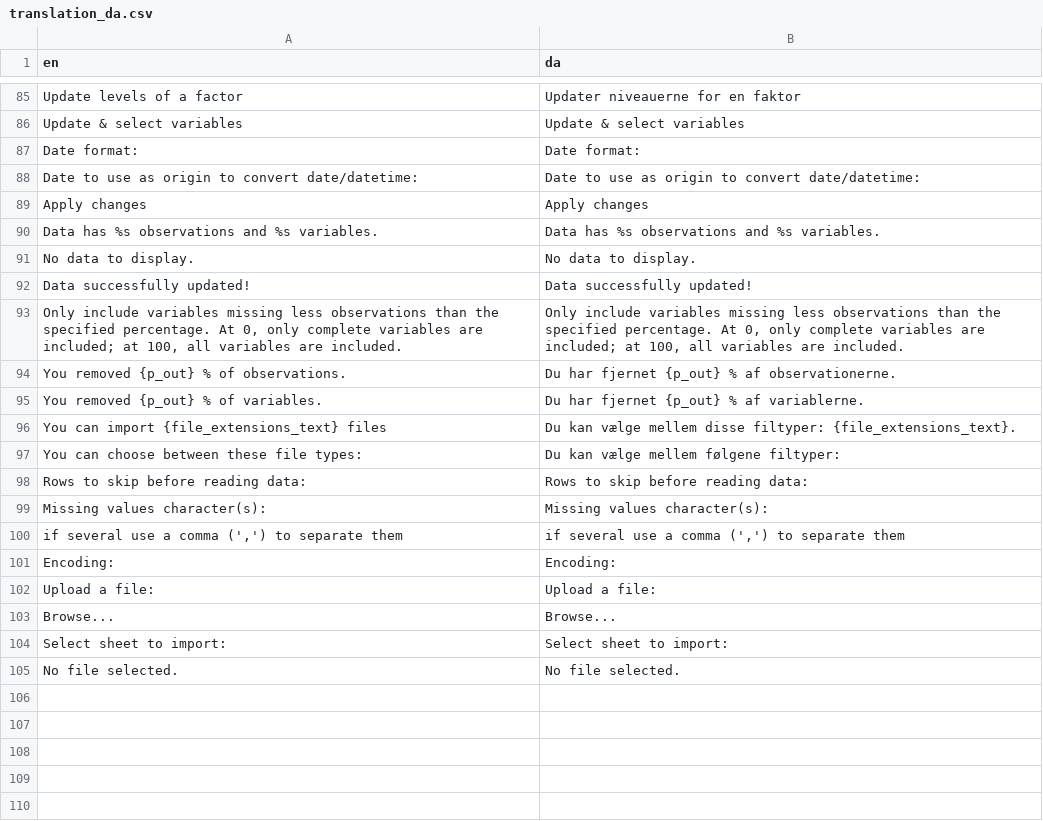
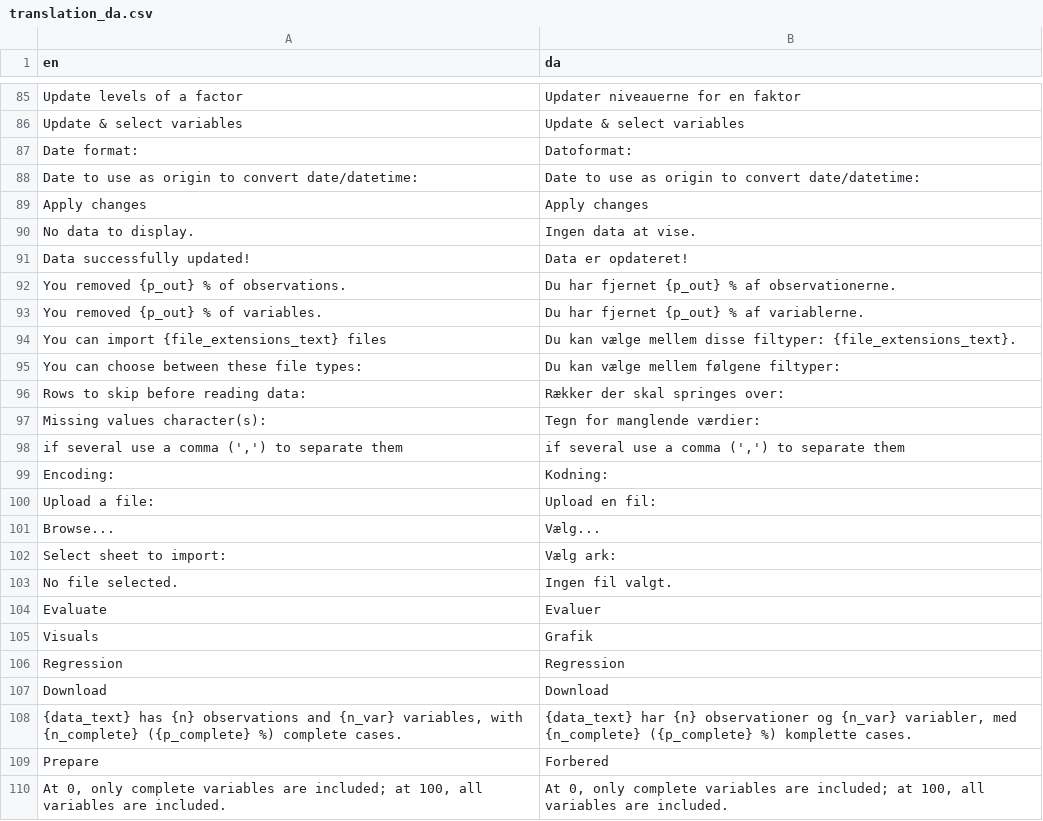
Before and after one commit to agdamsbo/FreesearchR, a CSV file: inst/translations/translation_da.csv, drawn as a sheet; only a part is shown, gaps mark what is left out; the diff covers the shown part only.

Commit message:
chore: translation updates

```diff
--- a/inst/translations/translation_da.csv
+++ b/inst/translations/translation_da.csv
@@ -86,9 +86,7 @@
 "Update & select variables","Update & select variables"
-"Date format:","Date format:"
+"Date format:","Datoformat:"
 "Date to use as origin to convert date/datetime:","Date to use as origin to convert date/datetime:"
 "Apply changes","Apply changes"
-"Data has %s observations and %s variables.","Data has %s observations and %s variables."
-"No data to display.","No data to display."
-"Data successfully updated!","Data successfully updated!"
-"Only include variables missing less observations than the specified percentage. At 0, only complete variables are included; at 100, all variables are included.","Only include variables missing less observations than the specified percentage. At 0, only complete variables are included; at 100, all variables are included."
+"No data to display.","Ingen data at vise."
+"Data successfully updated!","Data er opdateret!"
 "You removed {p_out} % of observations.","Du har fjernet {p_out} % af observationerne."
@@ -97,9 +95,16 @@
 "You can choose between these file types:","Du kan vælge mellem følgene filtyper:"
-"Rows to skip before reading data:","Rows to skip before reading data:"
-"Missing values character(s):","Missing values character(s):"
+"Rows to skip before reading data:","Rækker der skal springes over:"
+"Missing values character(s):","Tegn for manglende værdier:"
 "if several use a comma (',') to separate them","if several use a comma (',') to separate them"
-"Encoding:","Encoding:"
-"Upload a file:","Upload a file:"
-"Browse...","Browse..."
-"Select sheet to import:","Select sheet to import:"
-"No file selected.","No file selected."
+"Encoding:","Kodning:"
+"Upload a file:","Upload en fil:"
+"Browse...","Vælg..."
+"Select sheet to import:","Vælg ark:"
+"No file selected.","Ingen fil valgt."
+"Evaluate","Evaluer"
+"Visuals","Grafik"
+"Regression","Regression"
+"Download","Download"
+"{data_text} has {n} observations and {n_var} variables, with {n_complete} ({p_complete} %) complete cases.","{data_text} har {n} observationer og {n_var} variabler, med {n_complete} ({p_complete} %) komplette cases."
+"Prepare","Forbered"
+"At 0, only complete variables are included; at 100, all variables are included.","At 0, only complete variables are included; at 100, all variables are included."
```
Also changed, not shown: 25 edited cells elsewhere in this file, inst/translations/translation_sw.csv, 4 other files.
